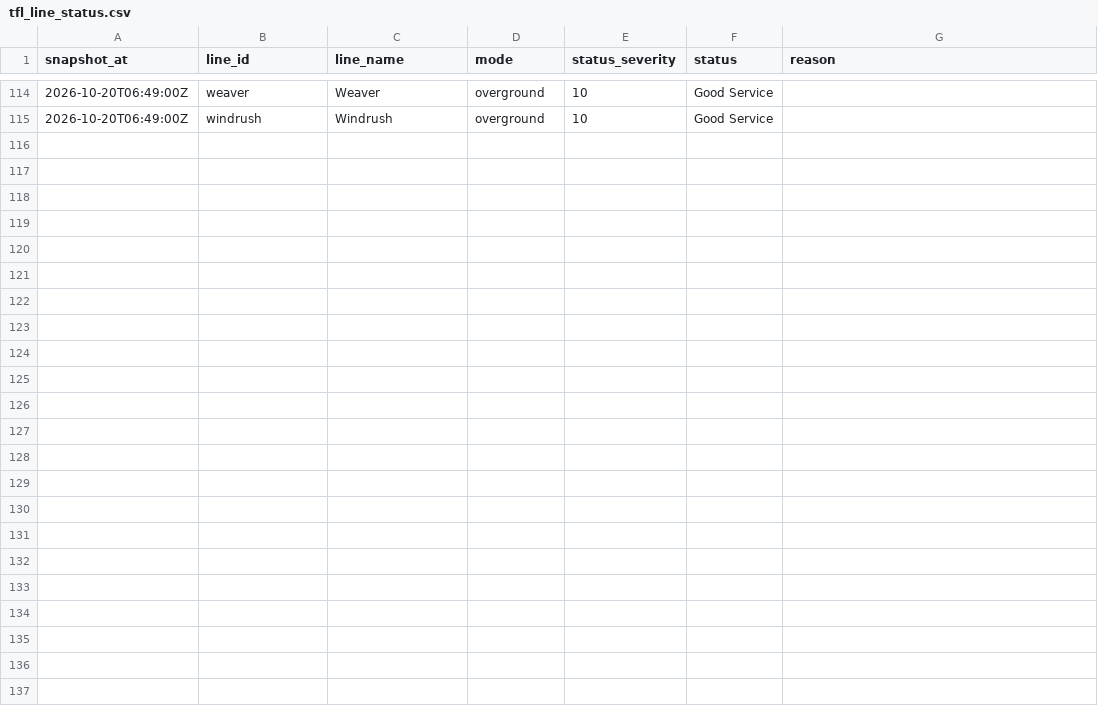
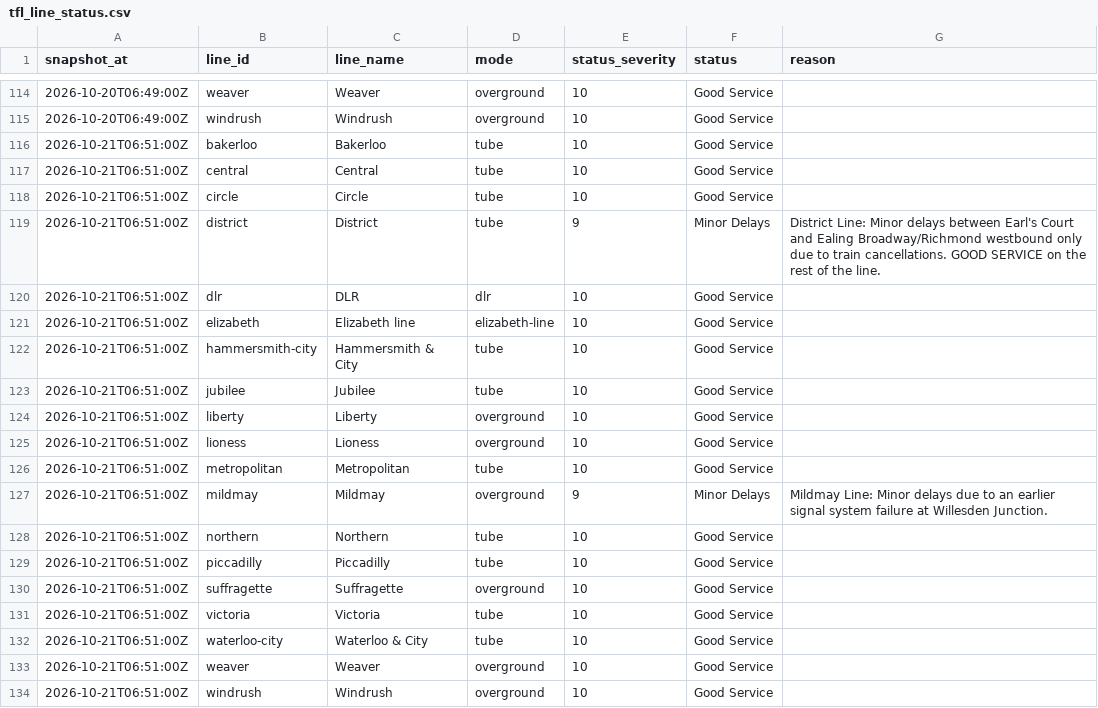
Before and after one commit to anthony07-max/london-data-pipeline, a CSV file: data/exports/tfl_line_status.csv, drawn as a sheet; only a part is shown, gaps mark what is left out; the diff names each change by its address in the sheet, - before the commit and + after, or states it on an @@ line.

```diff
--- a/data/exports/tfl_line_status.csv
+++ b/data/exports/tfl_line_status.csv
+row 116: 2026-10-21T06:51:00Z | bakerloo | Bakerloo | tube | 10 | Good Service
+row 117: 2026-10-21T06:51:00Z | central | Central | tube | 10 | Good Service
+row 118: 2026-10-21T06:51:00Z | circle | Circle | tube | 10 | Good Service
+row 119: 2026-10-21T06:51:00Z | district | District | tube | 9 | Minor Delays | District Line: Minor delays between Earl's Court and Ealing Broadway/Richmond westbound only due to train cancellations. GOOD SERVICE on the rest of the line.
+row 120: 2026-10-21T06:51:00Z | dlr | DLR | dlr | 10 | Good Service
+row 121: 2026-10-21T06:51:00Z | elizabeth | Elizabeth line | elizabeth-line | 10 | Good Service
+row 122: 2026-10-21T06:51:00Z | hammersmith-city | Hammersmith & City | tube | 10 | Good Service
+row 123: 2026-10-21T06:51:00Z | jubilee | Jubilee | tube | 10 | Good Service
+row 124: 2026-10-21T06:51:00Z | liberty | Liberty | overground | 10 | Good Service
+row 125: 2026-10-21T06:51:00Z | lioness | Lioness | overground | 10 | Good Service
+row 126: 2026-10-21T06:51:00Z | metropolitan | Metropolitan | tube | 10 | Good Service
+row 127: 2026-10-21T06:51:00Z | mildmay | Mildmay | overground | 9 | Minor Delays | Mildmay Line: Minor delays due to an earlier signal system failure at Willesden Junction.
+row 128: 2026-10-21T06:51:00Z | northern | Northern | tube | 10 | Good Service
+row 129: 2026-10-21T06:51:00Z | piccadilly | Piccadilly | tube | 10 | Good Service
+row 130: 2026-10-21T06:51:00Z | suffragette | Suffragette | overground | 10 | Good Service
+row 131: 2026-10-21T06:51:00Z | victoria | Victoria | tube | 10 | Good Service
+row 132: 2026-10-21T06:51:00Z | waterloo-city | Waterloo & City | tube | 10 | Good Service
+row 133: 2026-10-21T06:51:00Z | weaver | Weaver | overground | 10 | Good Service
+row 134: 2026-10-21T06:51:00Z | windrush | Windrush | overground | 10 | Good Service
```
Also changed, not shown: data/exports/air_quality.csv, data/exports/carbon_intensity.csv, 5 other files.
